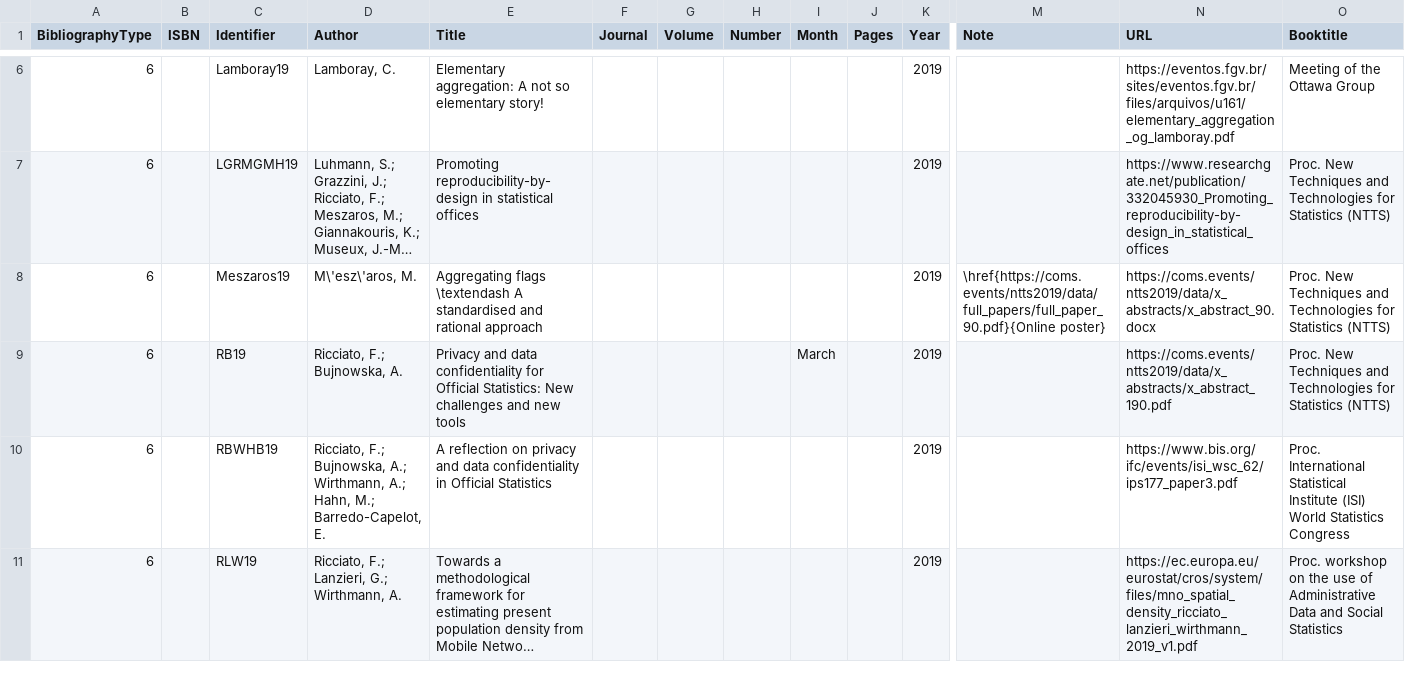
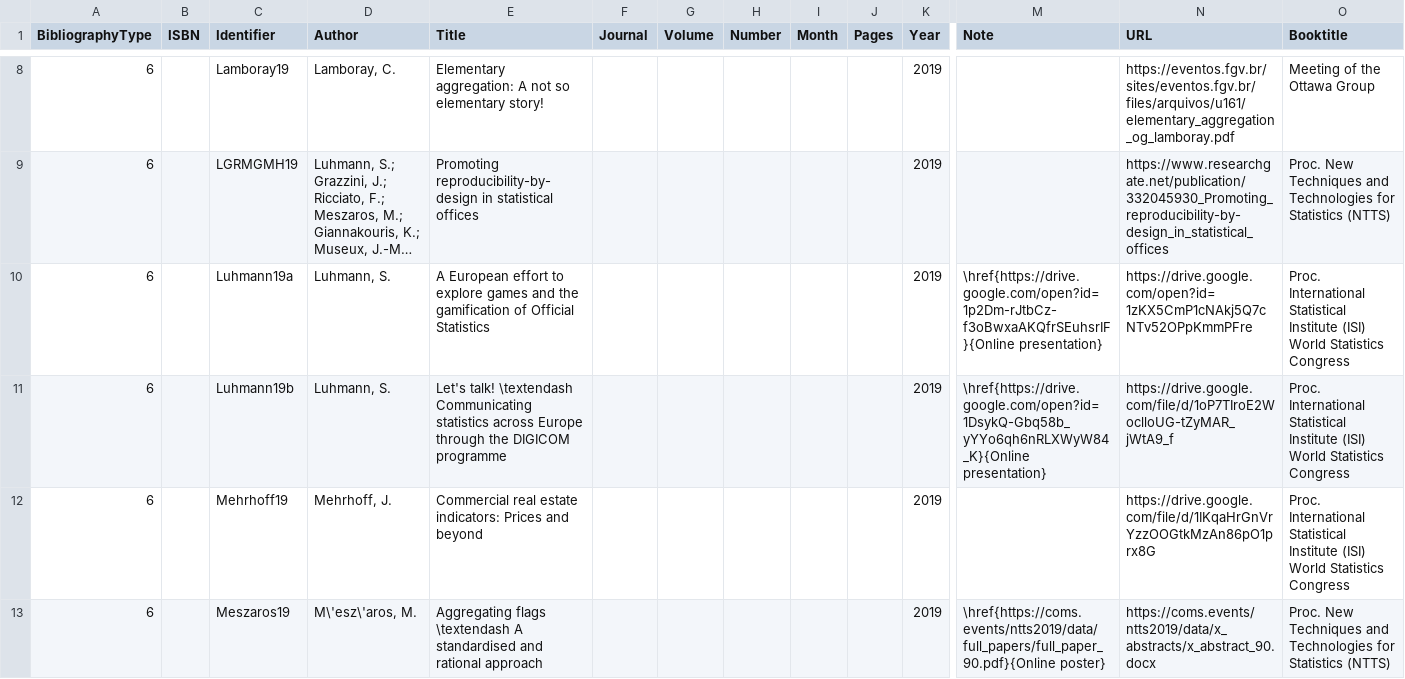
Before and after one commit to eurostat/bibestat, a CSV file: misc/eurostatref.csv, drawn as a sheet; only a part is shown, gaps mark what is left out; the shorter side is filled out with more unchanged rows; long unchanged cells end in …; rows hold the shown columns only; the diff covers the shown part only; the diff names each change by its address in the sheet, - before the commit and + after, or states it on an @@ line.

```diff
--- a/misc/eurostatref.csv
+++ b/misc/eurostatref.csv
+row 10: 6 |  | Luhmann19a | Luhmann, S. | A European effort to explore games and the gamification of Official Statistics |  |  |  |  |  | 2019 | \href{https://drive.google.com/open?id=1p2Dm-rJtbCz-f3oBwxaAKQfrSEuhsrIF}{Online presentation} | https://drive.google.com/open?id=1zKX5CmP1cNAkj5Q7cNTv52OPpKmmPFre | Proc. International Statistical Institute (ISI) World Statistics Congress
+row 11: 6 |  | Luhmann19b | Luhmann, S. | Let's talk! \textendash Communicating statistics across Europe through the DIGICOM programme |  |  |  |  |  | 2019 | \href{https://drive.google.com/open?id=1DsykQ-Gbq58b_yYYo6qh6nRLXWyW84_K}{Online presentation} | https://drive.google.com/file/d/1oP7TIroE2WoclloUG-tZyMAR_jWtA9_f | Proc. International Statistical Institute (ISI) World Statistics Congress
+row 12: 6 |  | Mehrhoff19 | Mehrhoff, J. | Commercial real estate indicators: Prices and beyond |  |  |  |  |  | 2019 |  | https://drive.google.com/file/d/1IKqaHrGnVrYzzOOGtkMzAn86pO1prx8G | Proc. International Statistical Institute (ISI) World Statistics Congress
```
Also changed, not shown: 7 added rows, 1 removed row and 19 edited cells elsewhere in this file, 10 other files.
